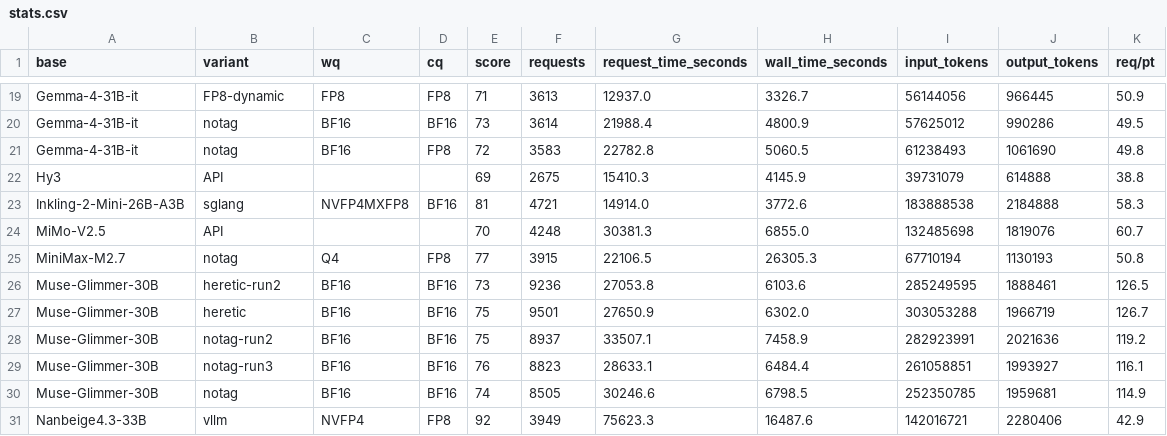
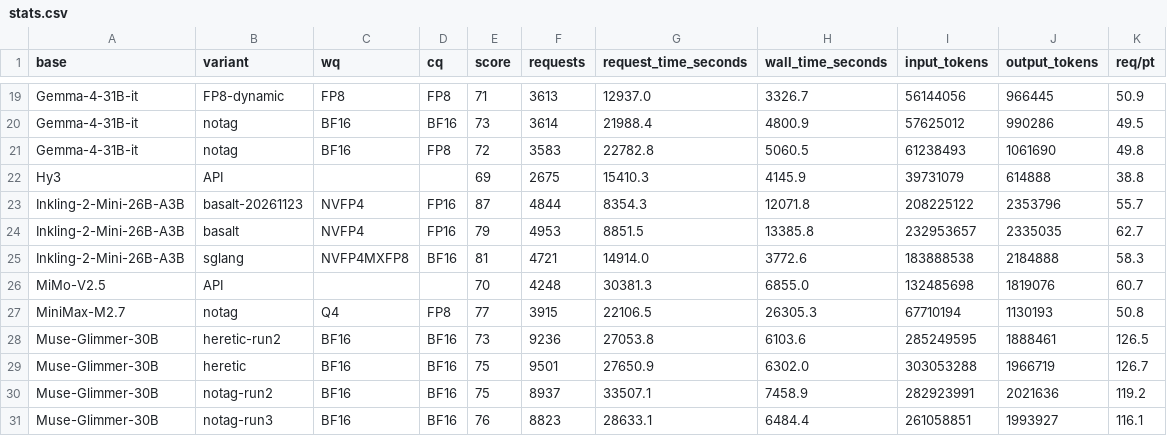
Before and after one commit to WonderRico/local_llm_benchmark, a CSV file: stats.csv, drawn as a sheet; only a part is shown, gaps mark what is left out; the shorter side is filled out with more unchanged rows.

Commit message:
add 2 runs of Inkling-2-Mini with basalt engine

```diff
--- a/stats.csv
+++ b/stats.csv
@@ -22,2 +22,4 @@ Gemma-4-31B-it,notag,BF16,FP8,72,3583,22782.8,5060.5,61238493,1061690,49.8
 Hy3,API,,,69,2675,15410.3,4145.9,39731079,614888,38.8
+Inkling-2-Mini-26B-A3B,basalt-20261123,NVFP4,FP16,87,4844,8354.3,12071.8,208225122,2353796,55.7
+Inkling-2-Mini-26B-A3B,basalt,NVFP4,FP16,79,4953,8851.5,13385.8,232953657,2335035,62.7
 Inkling-2-Mini-26B-A3B,sglang,NVFP4MXFP8,BF16,81,4721,14914.0,3772.6,183888538,2184888,58.3
```
Also changed, not shown: 2 other files.
